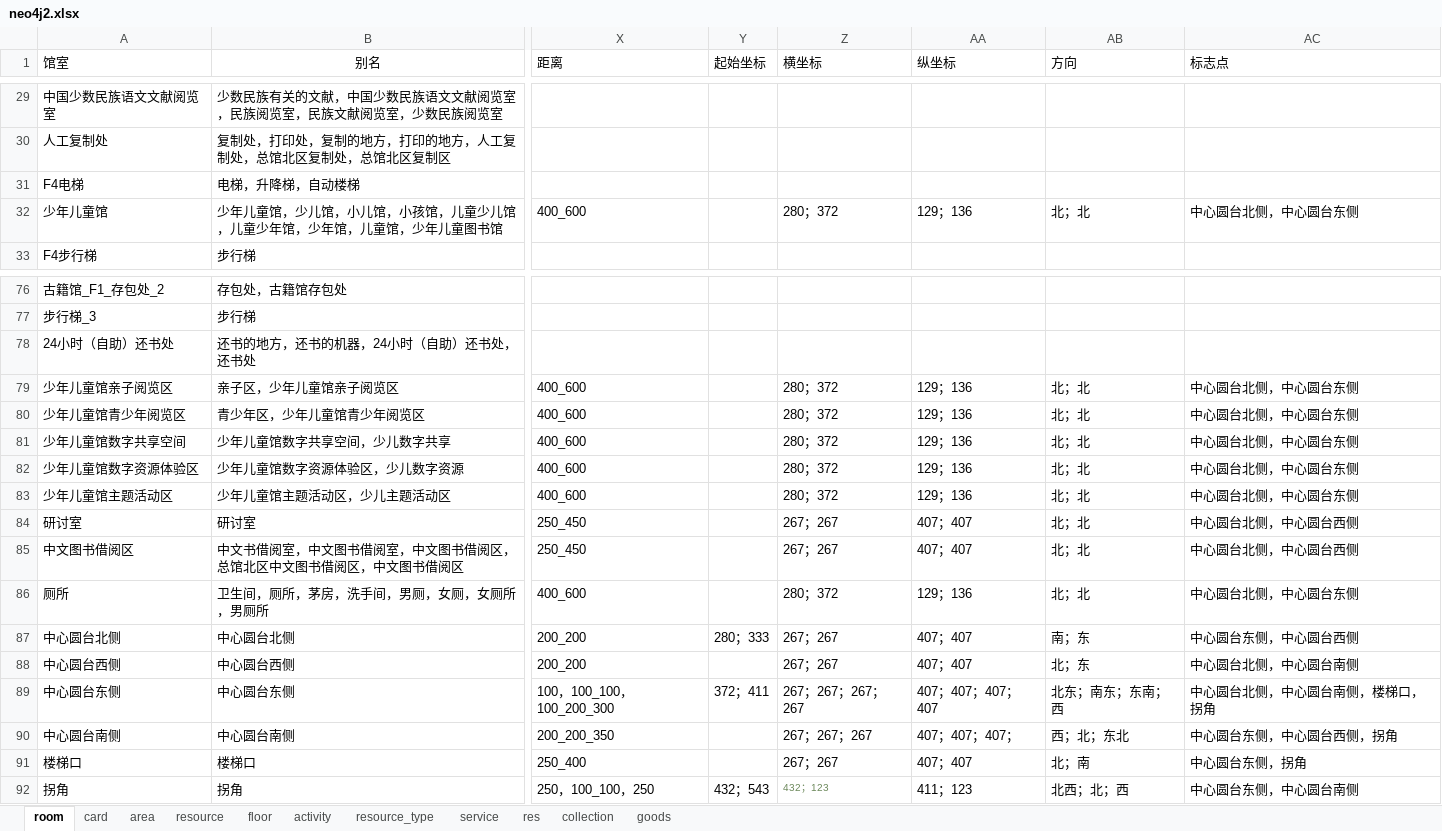
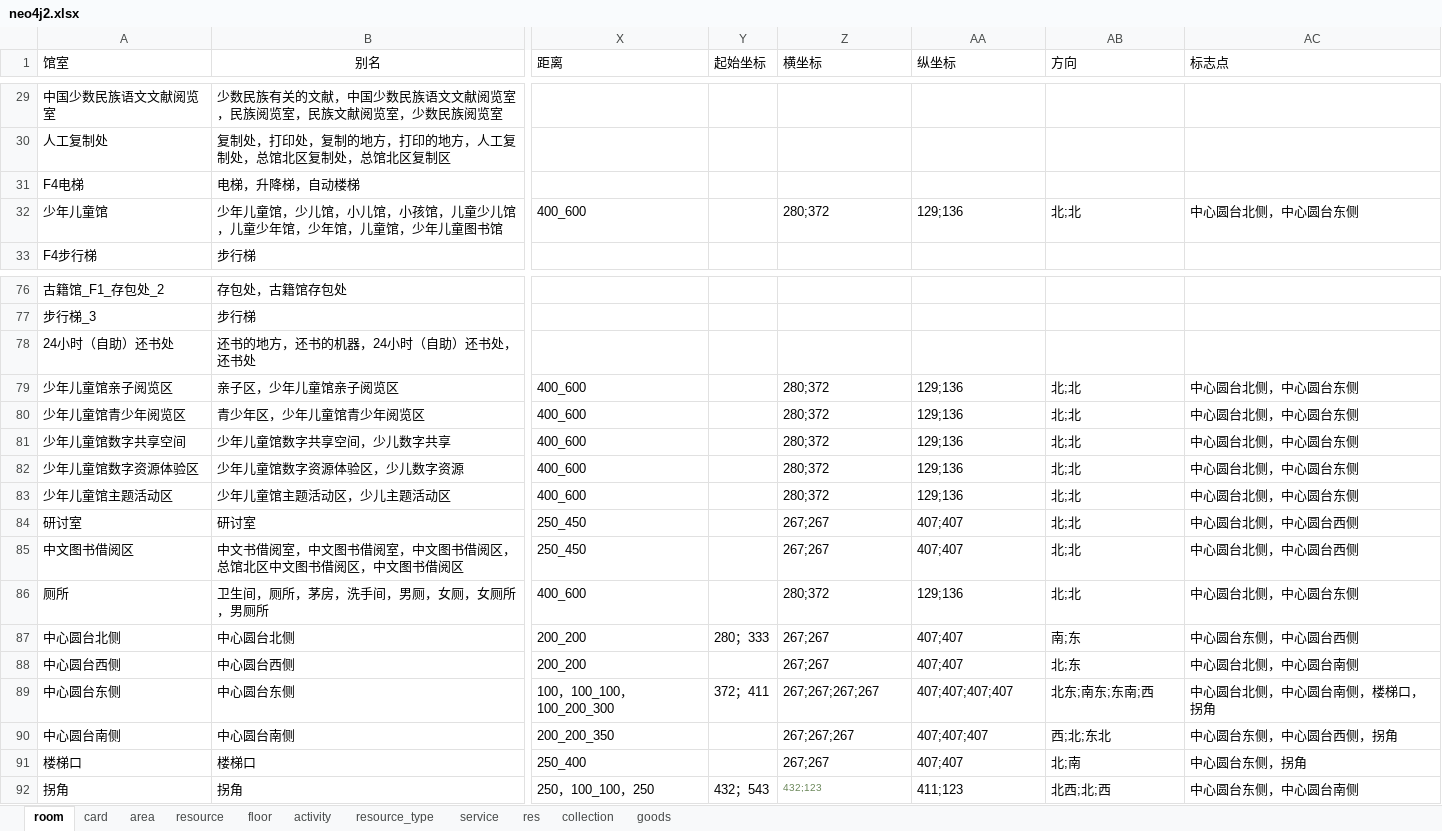
Before and after one commit to llllxf/libot, an Excel workbook: backend/resource/neo4j2.xlsx, sheet room, drawn as a sheet; only a part is shown, gaps mark what is left out; values as stored, in another font and other column widths than the file's, no borders; the diff covers the shown part only; the diff names each change by its address in the sheet, - before the commit and + after, or states it on an @@ line.

Commit message:
resource

```diff
--- a/backend/resource/neo4j2.xlsx (sheet room)
+++ b/backend/resource/neo4j2.xlsx (sheet room)
-Z32 (横坐标): 280；372
+Z32 (横坐标): 280;372
-AA32 (纵坐标): 129；136
+AA32 (纵坐标): 129;136
-AB32 (方向): 北；北
+AB32 (方向): 北;北
-Z79:Z83 (横坐标): 280；372
+Z79:Z83 (横坐标): 280;372
-AA79:AA83 (纵坐标): 129；136
+AA79:AA83 (纵坐标): 129;136
-AB79:AB86 (方向): 北；北
+AB79:AB86 (方向): 北;北
-Z84:Z85 (横坐标): 267；267
+Z84:Z85 (横坐标): 267;267
-AA84:AA85 (纵坐标): 407；407
+AA84:AA85 (纵坐标): 407;407
-Z86 (横坐标): 280；372
+Z86 (横坐标): 280;372
-AA86 (纵坐标): 129；136
+AA86 (纵坐标): 129;136
-Z87:Z88 (横坐标): 267；267
+Z87:Z88 (横坐标): 267;267
-AA87:AA88 (纵坐标): 407；407
+AA87:AA88 (纵坐标): 407;407
-AB87 (方向): 南；东
+AB87 (方向): 南;东
-AB88 (方向): 北；东
+AB88 (方向): 北;东
-Z89 (横坐标): 267；267；267；267
+Z89 (横坐标): 267;267;267;267
-AA89 (纵坐标): 407；407；407；407
+AA89 (纵坐标): 407;407;407;407
-AB89 (方向): 北东；南东；东南；西
+AB89 (方向): 北东;南东;东南;西
-Z90 (横坐标): 267；267；267
+Z90 (横坐标): 267;267;267
-AA90 (纵坐标): 407；407；407；
+AA90 (纵坐标): 407;407;407
-AB90 (方向): 西；北；东北
+AB90 (方向): 西;北;东北
-Z91 (横坐标): 267；267
+Z91 (横坐标): 267;267
-AA91 (纵坐标): 407；407
+AA91 (纵坐标): 407;407
-AB91 (方向): 北；南
+AB91 (方向): 北;南
-Z92 (横坐标): 432；123
+Z92 (横坐标): 432;123
-AA92 (纵坐标): 411；123
+AA92 (纵坐标): 411;123
-AB92 (方向): 北西；北；西
+AB92 (方向): 北西;北;西
```
Also changed, not shown: 33 edited cells elsewhere in this sheet, sheet service, 4 other files.
